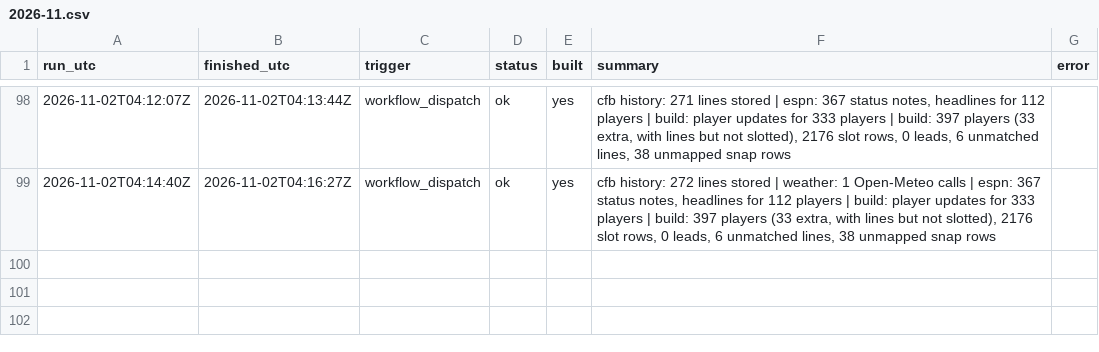
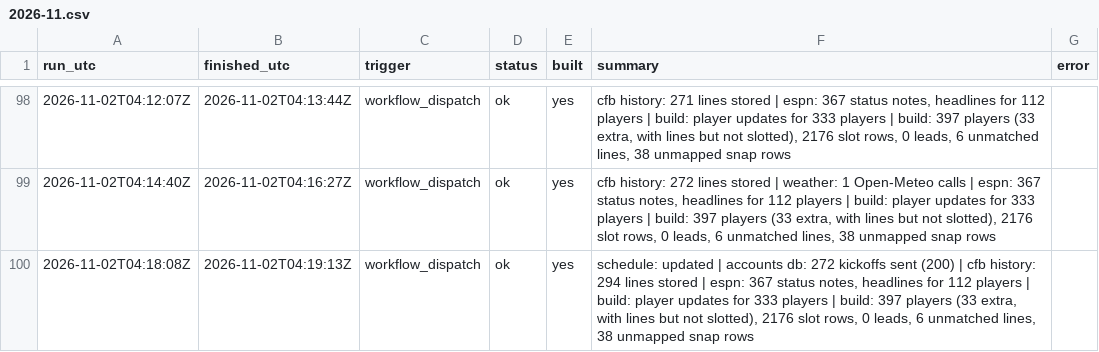
Before and after one commit to mvpeterson0-netizen/NFL-Odds-Tracker, a CSV file: data/runs/2026-11.csv, drawn as a sheet; only a part is shown, gaps mark what is left out; the diff names each change by its address in the sheet, - before the commit and + after, or states it on an @@ line.

```diff
--- a/data/runs/2026-11.csv
+++ b/data/runs/2026-11.csv
+row 100: 2026-11-02T04:18:08Z | 2026-11-02T04:19:13Z | workflow_dispatch | ok | yes | schedule: updated | accounts db: 272 kickoffs sent (200) | cfb history: 294 lines stored | espn: 367 status notes, headlines for 112 players | build: player updates for 333 players | build: 397 players (33 extra, with lines but not slotted), 2176 slot rows, 0 leads, 6 unmatched lines, 38 unmapped snap rows
```
Also changed, not shown: data/slots.csv, 6 other files.
